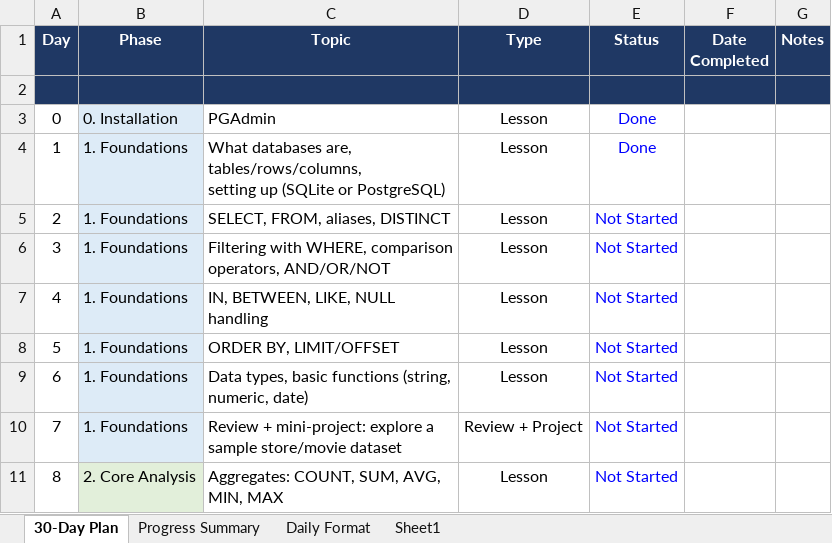
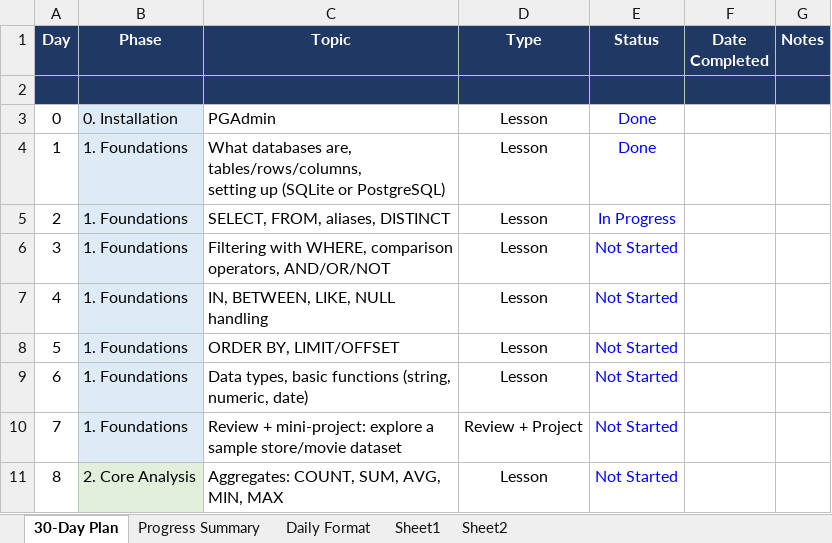
Before and after one commit to Rajbeer-singh2706/sql-course, an Excel workbook: SQL_Course_30_Day_Plan.xlsx, sheet 30-Day Plan, drawn as a sheet; only a part is shown; values as stored, in another font and other column widths than the file's, no borders; conditional formats not drawn; the diff names each change by its address in the sheet, - before the commit and + after, or states it on an @@ line.

```diff
--- a/SQL_Course_30_Day_Plan.xlsx (sheet 30-Day Plan)
+++ b/SQL_Course_30_Day_Plan.xlsx (sheet 30-Day Plan)
+sheet tab: Sheet2
-E5 (Status): Not Started
+E5 (Status): In Progress
```
Also changed, not shown: sheet Progress Summary, 1 other file.
